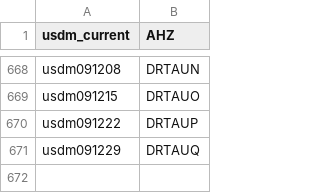
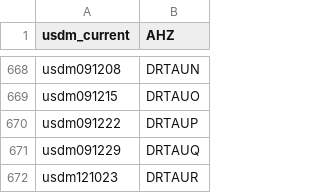
Before and after one commit to nemac/fswms, a CSV file: msconfig/DRTLayerLID.csv, drawn as a sheet; only a part is shown, gaps mark what is left out; the diff names each change by its address in the sheet, - before the commit and + after, or states it on an @@ line.

```diff
--- a/msconfig/DRTLayerLID.csv
+++ b/msconfig/DRTLayerLID.csv
+row 672: usdm121023 | DRTAUR
```
Also changed, not shown: 3 other files.
